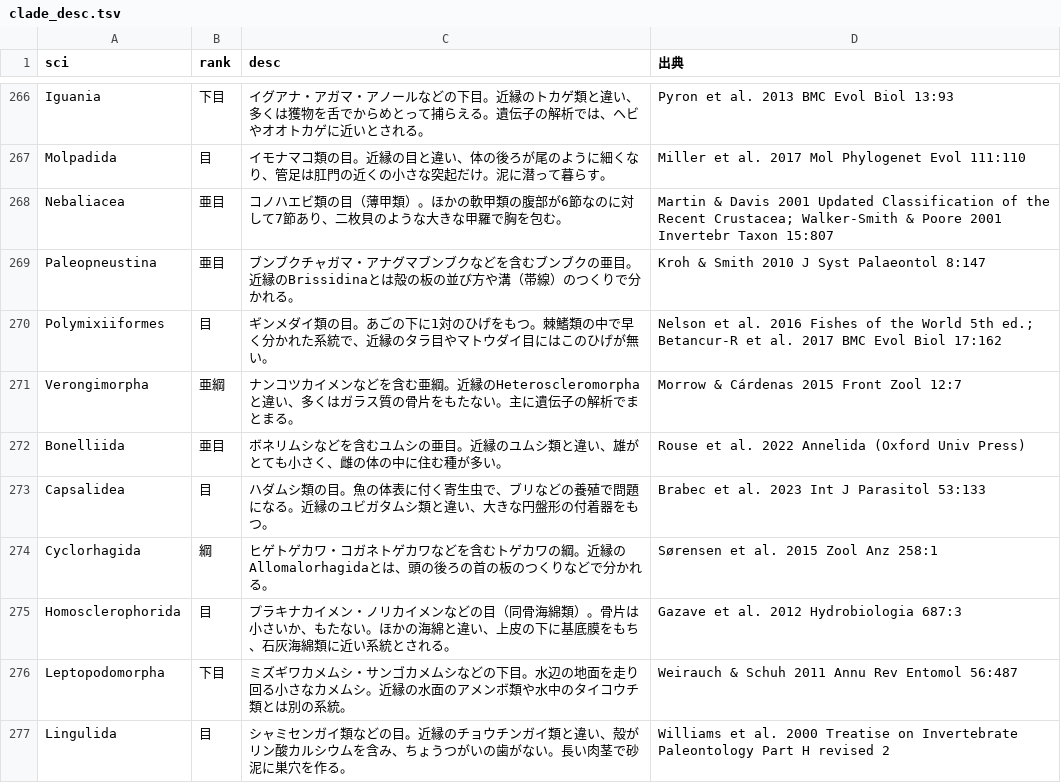
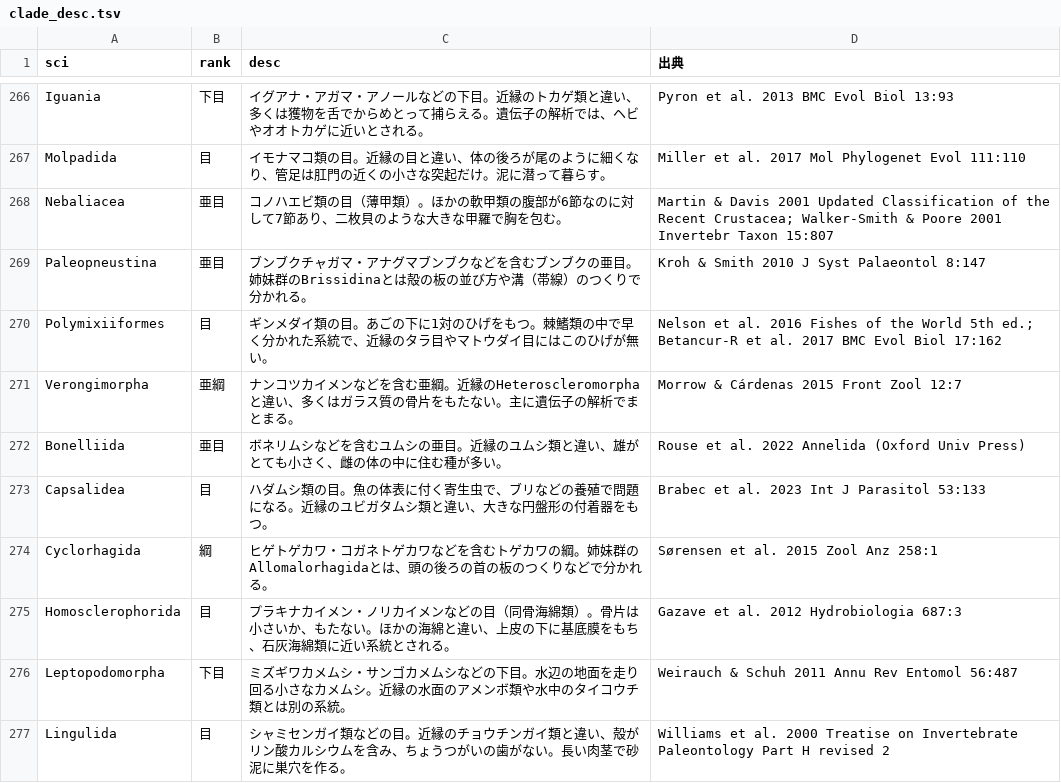
Before and after one commit to cladle/cladle, a TSV file: tools/hard/clade_desc.tsv, drawn as a sheet; only a part is shown, gaps mark what is left out; the diff covers the shown part only.

```diff
--- a/tools/hard/clade_desc.tsv
+++ b/tools/hard/clade_desc.tsv
@@ -268,3 +268,3 @@ Molpadida	目	イモナマコ類の目。近縁の目と違い、体の後ろが
 Nebaliacea	亜目	コノハエビ類の目（薄甲類）。ほかの軟甲類の腹部が6節なのに対して7節あり、二枚貝のような大きな甲羅で胸を包む。	Martin & Davis 2001 Updated Classification of the Recent Crustacea; Walker-Smith & Poore 2001 Invertebr Taxon 15:807
-Paleopneustina	亜目	ブンブクチャガマ・アナグマブンブクなどを含むブンブクの亜目。近縁のBrissidinaとは殻の板の並び方や溝（帯線）のつくりで分かれる。	Kroh & Smith 2010 J Syst Palaeontol 8:147
+Paleopneustina	亜目	ブンブクチャガマ・アナグマブンブクなどを含むブンブクの亜目。姉妹群のBrissidinaとは殻の板の並び方や溝（帯線）のつくりで分かれる。	Kroh & Smith 2010 J Syst Palaeontol 8:147
 Polymixiiformes	目	ギンメダイ類の目。あごの下に1対のひげをもつ。棘鰭類の中で早く分かれた系統で、近縁のタラ目やマトウダイ目にはこのひげが無い。	Nelson et al. 2016 Fishes of the World 5th ed.; Betancur-R et al. 2017 BMC Evol Biol 17:162
@@ -273,3 +273,3 @@ Bonelliida	亜目	ボネリムシなどを含むユムシの亜目。近縁の
 Capsalidea	目	ハダムシ類の目。魚の体表に付く寄生虫で、ブリなどの養殖で問題になる。近縁のユビガタムシ類と違い、大きな円盤形の付着器をもつ。	Brabec et al. 2023 Int J Parasitol 53:133
-Cyclorhagida	綱	ヒゲトゲカワ・コガネトゲカワなどを含むトゲカワの綱。近縁のAllomalorhagidaとは、頭の後ろの首の板のつくりなどで分かれる。	Sørensen et al. 2015 Zool Anz 258:1
+Cyclorhagida	綱	ヒゲトゲカワ・コガネトゲカワなどを含むトゲカワの綱。姉妹群のAllomalorhagidaとは、頭の後ろの首の板のつくりなどで分かれる。	Sørensen et al. 2015 Zool Anz 258:1
 Homosclerophorida	目	プラキナカイメン・ノリカイメンなどの目（同骨海綿類）。骨片は小さいか、もたない。ほかの海綿と違い、上皮の下に基底膜をもち、石灰海綿類に近い系統とされる。	Gazave et al. 2012 Hydrobiologia 687:3
```
Also changed, not shown: 57 edited cells elsewhere in this file, tools/clade_desc_main.tsv, 11 other files.
